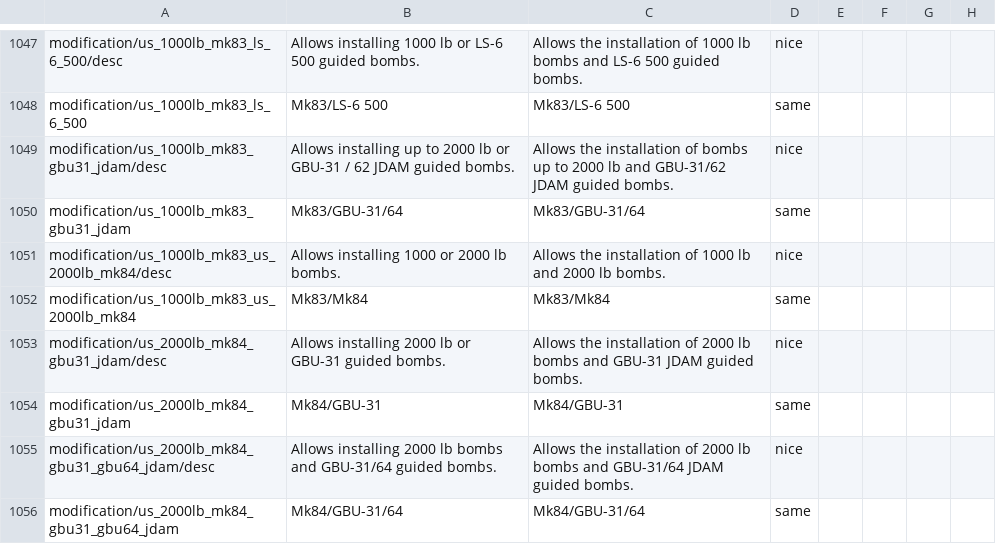
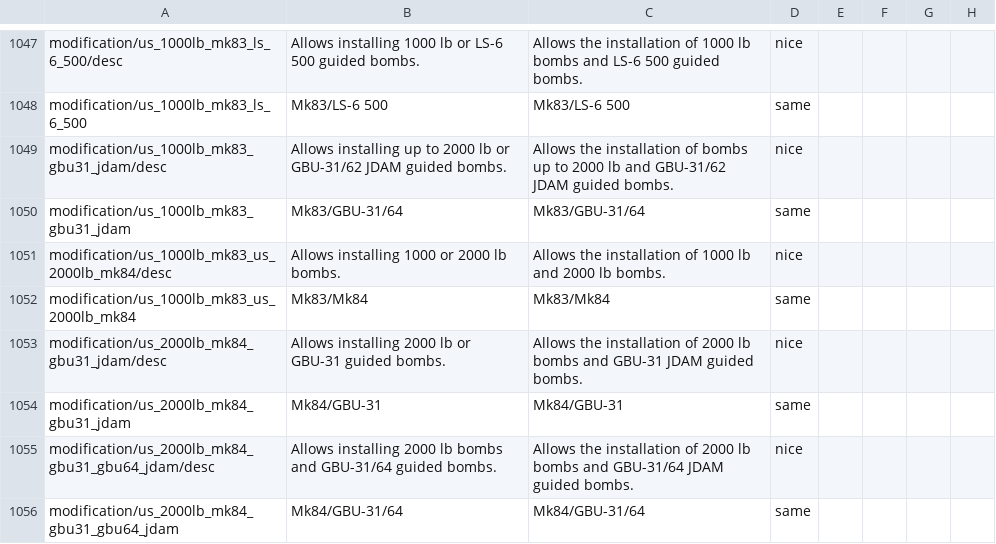
Before and after one commit to mikechuy/SCAM, a CSV file: units_modifications.csv, drawn as a sheet; only a part is shown, gaps mark what is left out; the diff names each change by its address in the sheet, - before the commit and + after, or states it on an @@ line.

```diff
--- a/units_modifications.csv
+++ b/units_modifications.csv
-B1049: …lb or GBU-31 / 62 JDAM guided…
+B1049: …lb or GBU-31/62 JDAM guided…
```
Also changed, not shown: units_weaponry.csv.
